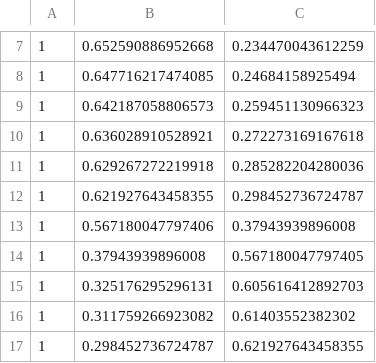
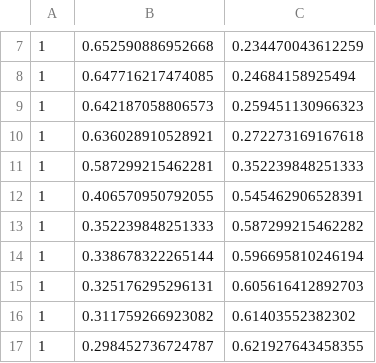
Before and after one commit to weigcdsb/COM_POISSON, a CSV file: core/runRcode/X.csv, drawn as a sheet; only a part is shown, gaps mark what is left out.

```diff
--- a/core/runRcode/X.csv
+++ b/core/runRcode/X.csv
@@ -10,6 +10,6 @@
 1,0.636028910528921,0.272273169167618
-1,0.629267272219918,0.285282204280036
-1,0.621927643458355,0.298452736724787
-1,0.567180047797406,0.37943939896008
-1,0.37943939896008,0.567180047797405
+1,0.587299215462281,0.352239848251333
+1,0.406570950792055,0.545462906528391
+1,0.352239848251333,0.587299215462282
+1,0.338678322265144,0.596695810246194
 1,0.325176295296131,0.605616412892703
```
Also changed, not shown: 5 other files.
